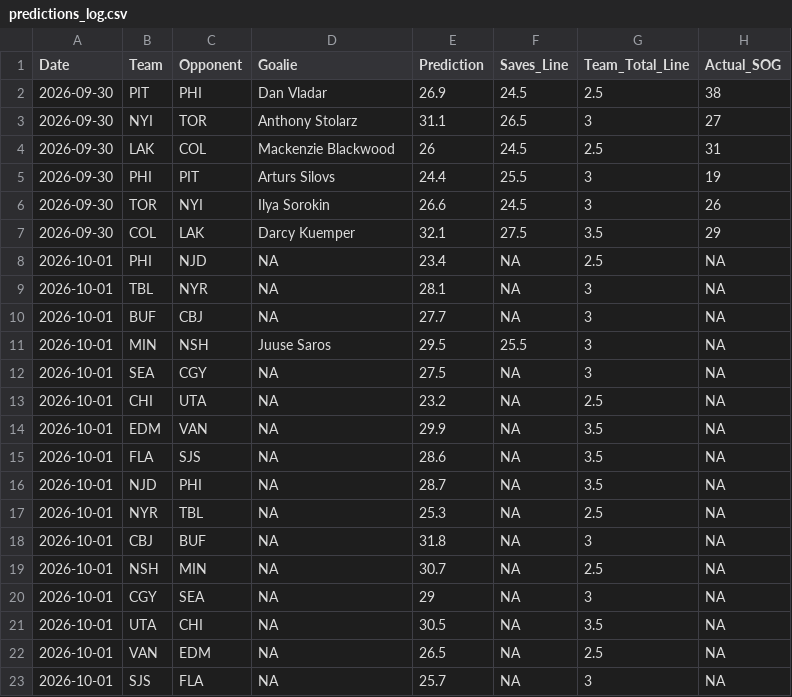
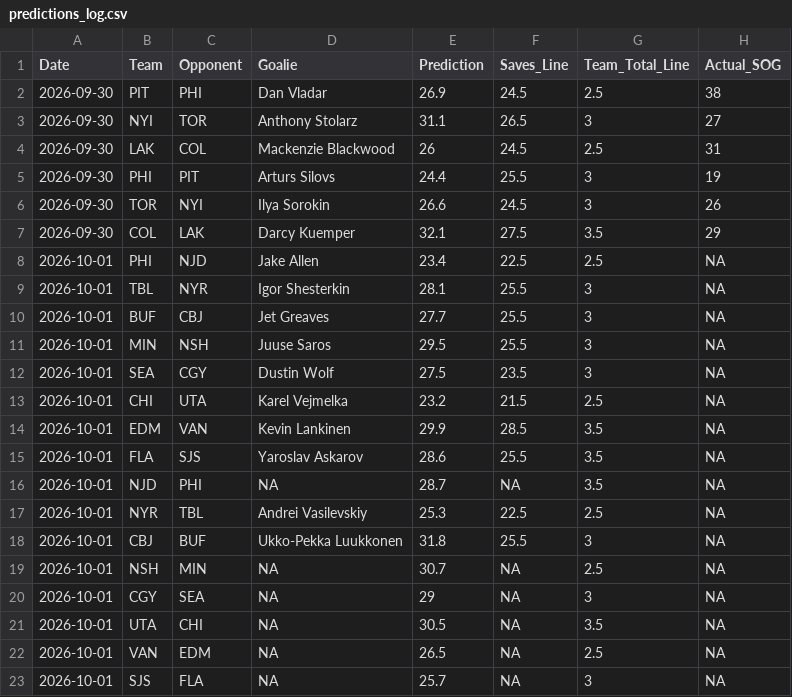
Before and after one commit to rysohn/nhl-sog-model, a CSV file: predictions_log.csv, drawn as a sheet.

```diff
--- a/predictions_log.csv
+++ b/predictions_log.csv
@@ -7,13 +7,13 @@ Date,Team,Opponent,Goalie,Prediction,Saves_Line,Team_Total_Line,Actual_SOG
 2026-09-30,COL,LAK,Darcy Kuemper,32.1,27.5,3.5,29
-2026-10-01,PHI,NJD,NA,23.4,NA,2.5,NA
-2026-10-01,TBL,NYR,NA,28.1,NA,3,NA
-2026-10-01,BUF,CBJ,NA,27.7,NA,3,NA
+2026-10-01,PHI,NJD,Jake Allen,23.4,22.5,2.5,NA
+2026-10-01,TBL,NYR,Igor Shesterkin,28.1,25.5,3,NA
+2026-10-01,BUF,CBJ,Jet Greaves,27.7,25.5,3,NA
 2026-10-01,MIN,NSH,Juuse Saros,29.5,25.5,3,NA
-2026-10-01,SEA,CGY,NA,27.5,NA,3,NA
-2026-10-01,CHI,UTA,NA,23.2,NA,2.5,NA
-2026-10-01,EDM,VAN,NA,29.9,NA,3.5,NA
-2026-10-01,FLA,SJS,NA,28.6,NA,3.5,NA
+2026-10-01,SEA,CGY,Dustin Wolf,27.5,23.5,3,NA
+2026-10-01,CHI,UTA,Karel Vejmelka,23.2,21.5,2.5,NA
+2026-10-01,EDM,VAN,Kevin Lankinen,29.9,28.5,3.5,NA
+2026-10-01,FLA,SJS,Yaroslav Askarov,28.6,25.5,3.5,NA
 2026-10-01,NJD,PHI,NA,28.7,NA,3.5,NA
-2026-10-01,NYR,TBL,NA,25.3,NA,2.5,NA
-2026-10-01,CBJ,BUF,NA,31.8,NA,3,NA
+2026-10-01,NYR,TBL,Andrei Vasilevskiy,25.3,22.5,2.5,NA
+2026-10-01,CBJ,BUF,Ukko-Pekka Luukkonen,31.8,25.5,3,NA
 2026-10-01,NSH,MIN,NA,30.7,NA,2.5,NA
```
Also changed, not shown: 2 other files.
